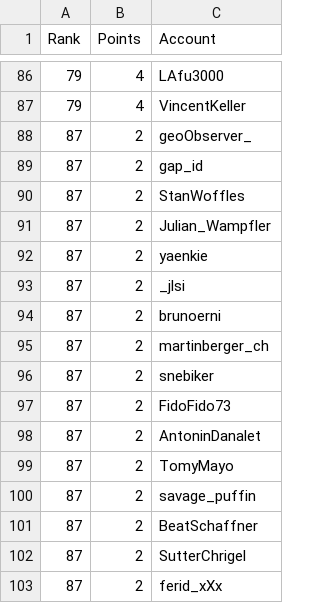
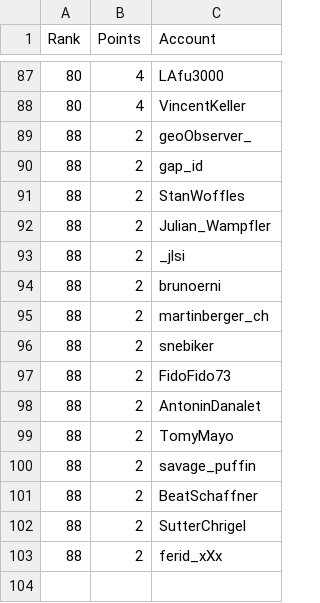
Before and after one commit to swissguesser/leaderboard, a CSV file: data/leaderboard-all-time.csv, drawn as a sheet; only a part is shown, gaps mark what is left out; the diff covers the shown part only.

```diff
--- a/data/leaderboard-all-time.csv
+++ b/data/leaderboard-all-time.csv
@@ -86,18 +87,17 @@ Rank,Points,Account
-79,4,LAfu3000
-79,4,VincentKeller
-87,2,geoObserver_
-87,2,gap_id
-87,2,StanWoffles
-87,2,Julian_Wampfler
-87,2,yaenkie
-87,2,_jlsi
-87,2,brunoerni
-87,2,martinberger_ch
-87,2,snebiker
-87,2,FidoFido73
-87,2,AntoninDanalet
-87,2,TomyMayo
-87,2,savage_puffin
-87,2,BeatSchaffner
-87,2,SutterChrigel
-87,2,ferid_xXx
+80,4,LAfu3000
+80,4,VincentKeller
+88,2,geoObserver_
+88,2,gap_id
+88,2,StanWoffles
+88,2,Julian_Wampfler
+88,2,_jlsi
+88,2,brunoerni
+88,2,martinberger_ch
+88,2,snebiker
+88,2,FidoFido73
+88,2,AntoninDanalet
+88,2,TomyMayo
+88,2,savage_puffin
+88,2,BeatSchaffner
+88,2,SutterChrigel
+88,2,ferid_xXx
```
Also changed, not shown: 1 added row and 23 edited cells elsewhere in this file.
